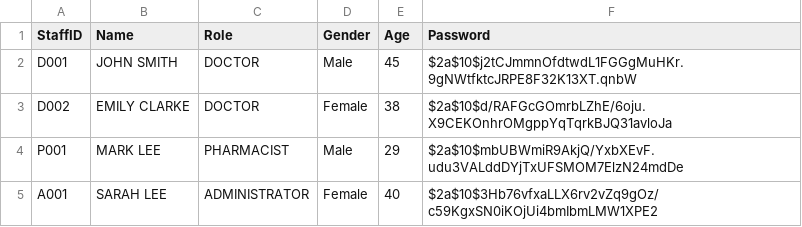
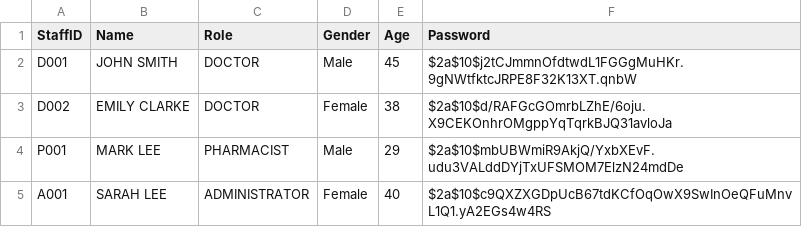
Before and after one commit to TAN-AIK-CHONG/SC2002-HMS, a CSV file: src/database/StaffDatabase.csv, drawn as a sheet.

```diff
--- a/src/database/StaffDatabase.csv
+++ b/src/database/StaffDatabase.csv
@@ -4,2 +4,2 @@ D002,EMILY CLARKE,DOCTOR,Female,38,$2a$10$d/RAFGcGOmrbLZhE/6oju.X9CEKOnhrOMgppYq
 P001,MARK LEE,PHARMACIST,Male,29,$2a$10$mbUBWmiR9AkjQ/YxbXEvF.udu3VALddDYjTxUFSMOM7ElzN24mdDe
-A001,SARAH LEE,ADMINISTRATOR,Female,40,$2a$10$3Hb76vfxaLLX6rv2vZq9gOz/c59KgxSN0iKOjUi4bmIbmLMW1XPE2
+A001,SARAH LEE,ADMINISTRATOR,Female,40,$2a$10$c9QXZXGDpUcB67tdKCfOqOwX9SwInOeQFuMnvL1Q1.yA2EGs4w4RS
```
Also changed, not shown: src/database/AppointmentSchedulesDatabase.csv, src/database/PatientDatabase.csv, 6 other files.
